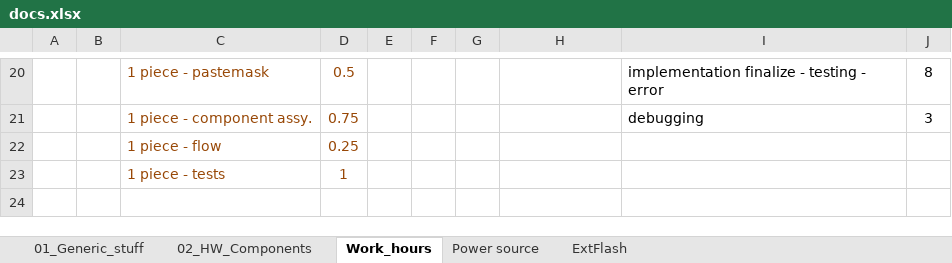
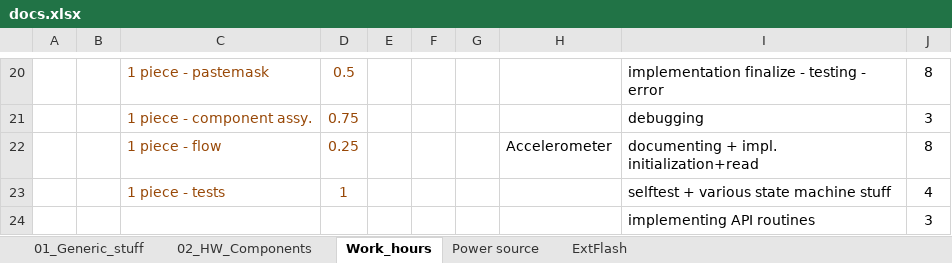
Before and after one commit to nagyizee/flightlogger, an Excel workbook: Doc/docs.xlsx, sheet Work_hours, drawn as a sheet; only a part is shown, gaps mark what is left out; values as stored, in another font and other column widths than the file's, no borders; removed rows and columns are numbered as before the commit, all else as after; the diff names each change by its address in the sheet, - before the commit and + after, or states it on an @@ line.

Commit message:
updated work hours

```diff
--- a/Doc/docs.xlsx (sheet Work_hours)
+++ b/Doc/docs.xlsx (sheet Work_hours)
-row 22:  |  | 1 piece - flow | 0.25
-row 23:  |  | 1 piece - tests | 1
+row 22:  |  | 1 piece - flow | 0.25 |  |  |  | Accelerometer | documenting + impl. initialization+read | 8
+row 23:  |  | 1 piece - tests | 1 |  |  |  |  | selftest + various state machine stuff | 4
+row 24:  |  |  |  |  |  |  |  | implementing API routines | 3
```
